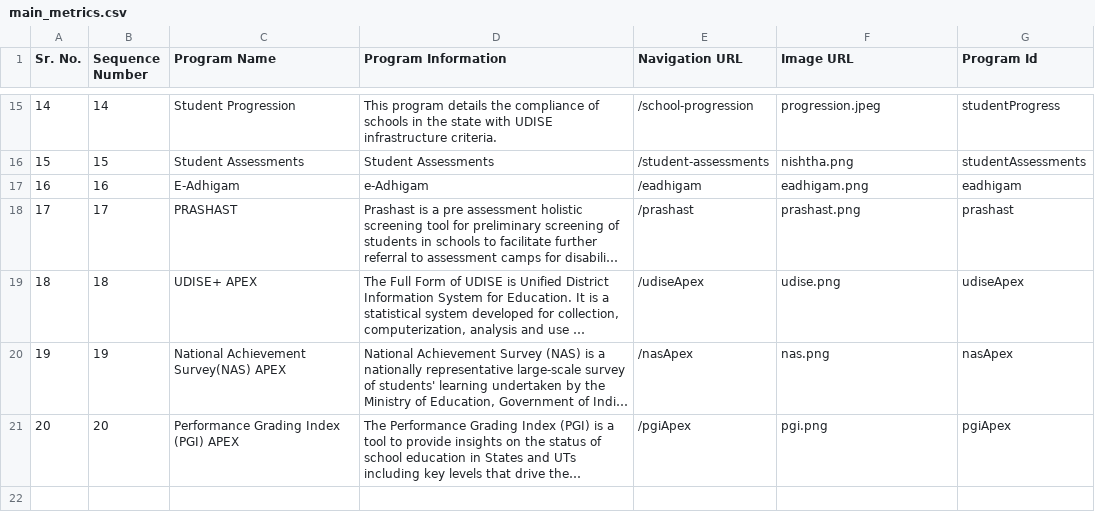
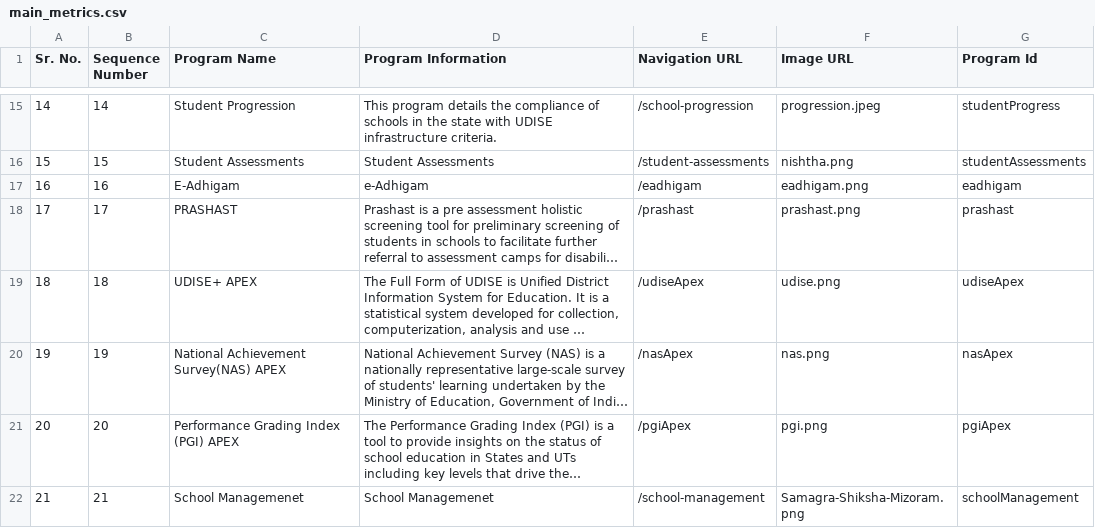
Before and after one commit to dicdiksha/cQube-query-builder, a CSV file: main_metrics.csv, drawn as a sheet; only a part is shown, gaps mark what is left out; long unchanged cells end in …; the diff names each change by its address in the sheet, - before the commit and + after, or states it on an @@ line.

Commit message:
added school management for testing mizoram new program

```diff
--- a/main_metrics.csv
+++ b/main_metrics.csv
+row 22: 21 | 21 | School Managemenet | School Managemenet | /school-management | Samagra-Shiksha-Mizoram.png | schoolManagement
```
Also changed, not shown: program_selector.csv.
